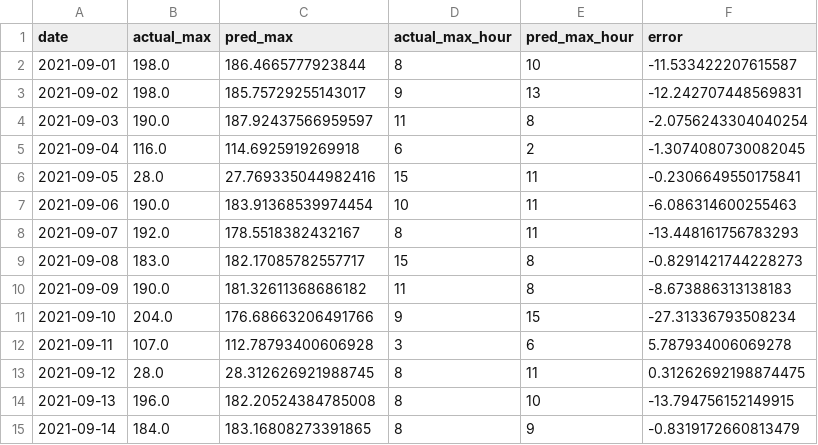
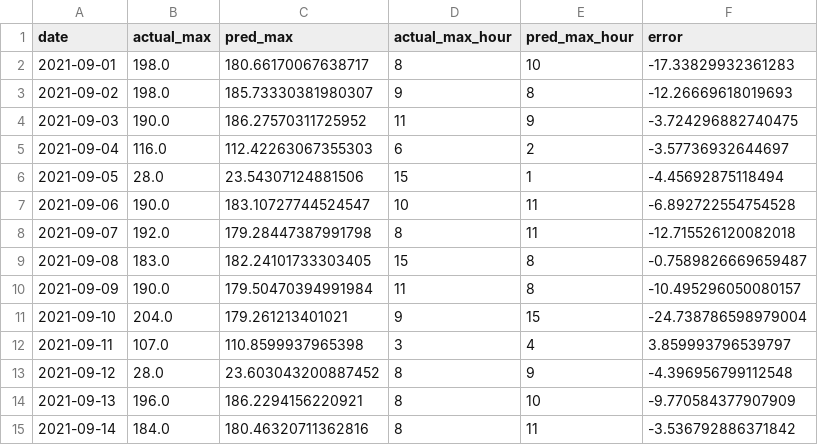
Before and after one commit to SeoHyun1024/kamp-resource-optimization-benchmark, a CSV file: results/2_test_predictions/plan_regression_daily_max.csv, drawn as a sheet.

```diff
--- a/results/2_test_predictions/plan_regression_daily_max.csv
+++ b/results/2_test_predictions/plan_regression_daily_max.csv
@@ -1,15 +1,15 @@
 date,actual_max,pred_max,actual_max_hour,pred_max_hour,error
-2021-09-01,198.0,186.4665777923844,8,10,-11.533422207615587
-2021-09-02,198.0,185.75729255143017,9,13,-12.242707448569831
-2021-09-03,190.0,187.92437566959597,11,8,-2.0756243304040254
-2021-09-04,116.0,114.6925919269918,6,2,-1.3074080730082045
-2021-09-05,28.0,27.769335044982416,15,11,-0.2306649550175841
-2021-09-06,190.0,183.91368539974454,10,11,-6.086314600255463
-2021-09-07,192.0,178.5518382432167,8,11,-13.448161756783293
-2021-09-08,183.0,182.17085782557717,15,8,-0.8291421744228273
-2021-09-09,190.0,181.32611368686182,11,8,-8.673886313138183
-2021-09-10,204.0,176.68663206491766,9,15,-27.31336793508234
-2021-09-11,107.0,112.78793400606928,3,6,5.787934006069278
-2021-09-12,28.0,28.312626921988745,8,11,0.31262692198874475
-2021-09-13,196.0,182.20524384785008,8,10,-13.794756152149915
-2021-09-14,184.0,183.16808273391865,8,9,-0.8319172660813479
+2021-09-01,198.0,180.66170067638717,8,10,-17.33829932361283
+2021-09-02,198.0,185.73330381980307,9,8,-12.26669618019693
+2021-09-03,190.0,186.27570311725952,11,9,-3.724296882740475
+2021-09-04,116.0,112.42263067355303,6,2,-3.57736932644697
+2021-09-05,28.0,23.54307124881506,15,1,-4.45692875118494
+2021-09-06,190.0,183.10727744524547,10,11,-6.892722554754528
+2021-09-07,192.0,179.28447387991798,8,11,-12.715526120082018
+2021-09-08,183.0,182.24101733303405,15,8,-0.7589826669659487
+2021-09-09,190.0,179.50470394991984,11,8,-10.495296050080157
+2021-09-10,204.0,179.261213401021,9,15,-24.738786598979004
+2021-09-11,107.0,110.8599937965398,3,4,3.859993796539797
+2021-09-12,28.0,23.603043200887452,8,9,-4.396956799112548
+2021-09-13,196.0,186.2294156220921,8,10,-9.770584377907909
+2021-09-14,184.0,180.46320711362816,8,11,-3.536792886371842
```
Also changed, not shown: results/3_comparison/plan_regression_comparison.csv, results/3_comparison/plan_regression_fold_comparison.csv, 8 other files.
